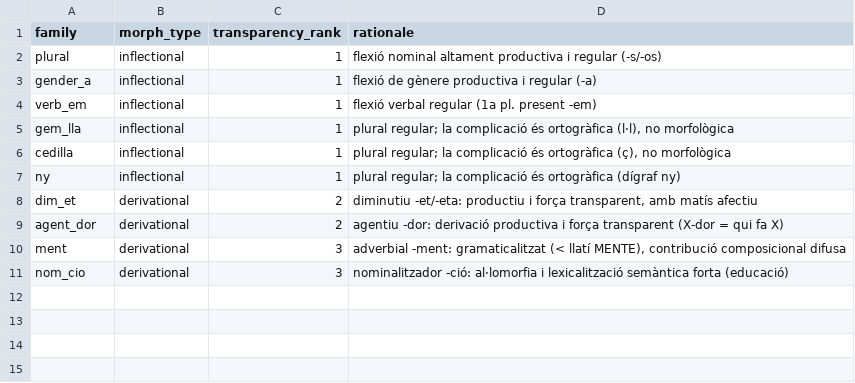
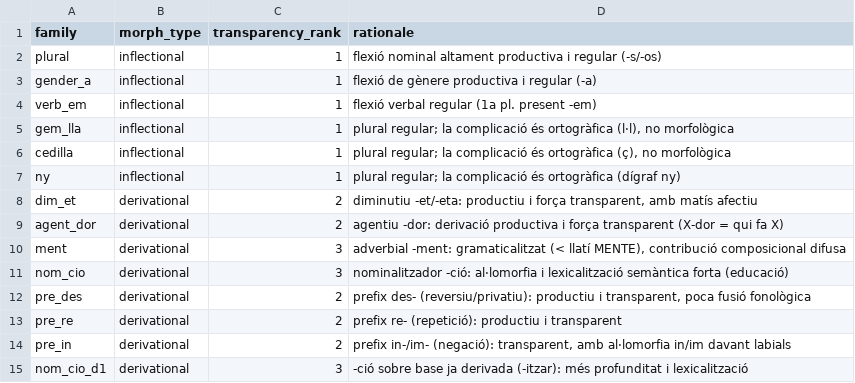
Before and after one commit to xaviviro/la-morfologia-no-surt-de-franc, a CSV file: data/family_traits.csv, drawn as a sheet; the diff names each change by its address in the sheet, - before the commit and + after, or states it on an @@ line.

```diff
--- a/data/family_traits.csv
+++ b/data/family_traits.csv
+row 12: pre_des | derivational | 2 | prefix des- (reversiu/privatiu): productiu i transparent, poca fusió fonològica
+row 13: pre_re | derivational | 2 | prefix re- (repetició): productiu i transparent
+row 14: pre_in | derivational | 2 | prefix in-/im- (negació): transparent, amb al·lomorfia in/im davant labials
+row 15: nom_cio_d1 | derivational | 3 | -ció sobre base ja derivada (-itzar): més profunditat i lexicalització
```
Also changed, not shown: out/fertility_gap_ci.csv, out/geometry_aggregate_ci.csv, 38 other files.
